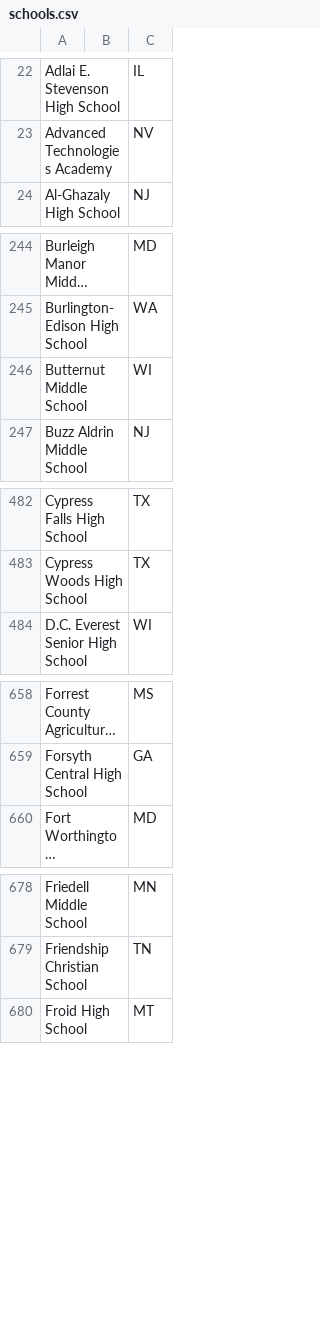
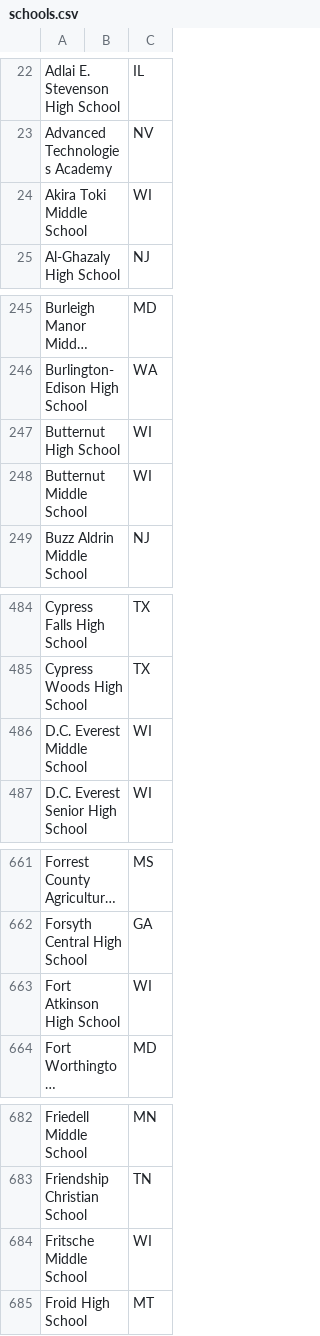
Before and after one commit to unosmium/canonical-names, a CSV file: schools.csv, drawn as a sheet; only a part is shown, gaps mark what is left out; long unchanged cells end in …; the diff covers the shown part only; the diff names each change by its address in the sheet, - before the commit and + after, or states it on an @@ line.

Commit message:
Update WI schools

```diff
--- a/schools.csv
+++ b/schools.csv
+row 24: Akira Toki Middle School |  | WI
+row 247: Butternut High School |  | WI
+row 486: D.C. Everest Middle School |  | WI
+row 663: Fort Atkinson High School |  | WI
+row 684: Fritsche Middle School |  | WI
```
Also changed, not shown: 2 added rows elsewhere in this file.
